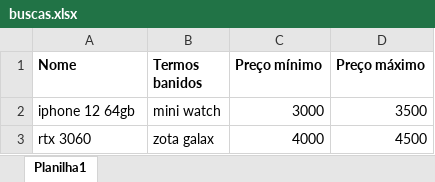
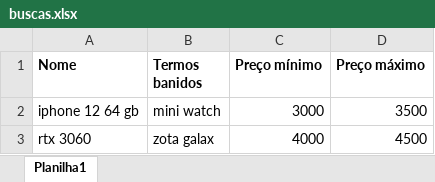
Before and after one commit to gustavocaldonho/automacaoDeProcessosWeb, an Excel workbook: buscas.xlsx, sheet Planilha1, drawn as a sheet; values as stored, in another font and other column widths than the file's, no borders; the diff names each change by its address in the sheet, - before the commit and + after, or states it on an @@ line.

Commit message:
tratando os resultados da busca

```diff
--- a/buscas.xlsx (sheet Planilha1)
+++ b/buscas.xlsx (sheet Planilha1)
-A2 (Nome): iphone 12 64gb
+A2 (Nome): iphone 12 64 gb
```
Also changed, not shown: 2 other files.
